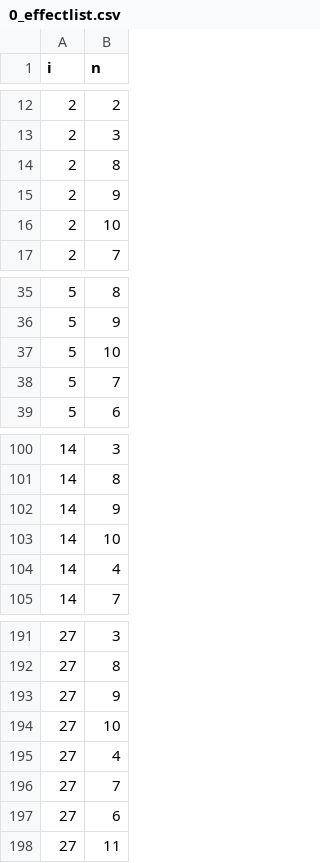
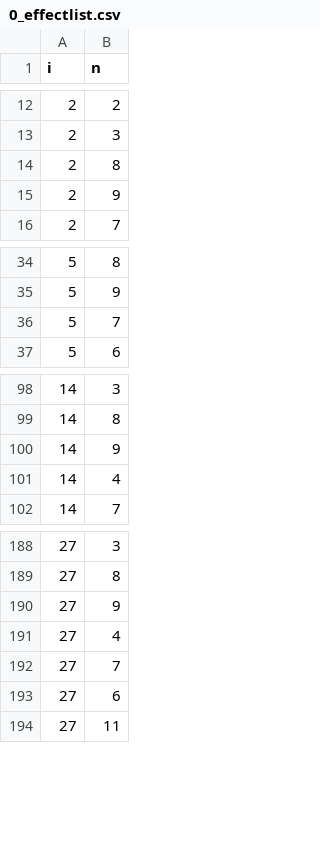
Before and after one commit to CWFC-CCFB/lerfobforesttools, a CSV file: trunk/src/lerfob/predictor/frenchgeneralhdrelationship2018/0_effectlist.csv, drawn as a sheet; only a part is shown, gaps mark what is left out.

```diff
--- a/trunk/src/lerfob/predictor/frenchgeneralhdrelationship2018/0_effectlist.csv
+++ b/trunk/src/lerfob/predictor/frenchgeneralhdrelationship2018/0_effectlist.csv
@@ -15,3 +15,2 @@ i,n
 2,9
-2,10
 2,7
@@ -36,3 +35,2 @@ i,n
 5,9
-5,10
 5,7
@@ -102,3 +100,2 @@ i,n
 14,9
-14,10
 14,4
@@ -193,3 +190,2 @@ i,n
 27,9
-27,10
 27,4
```
Also changed, not shown: trunk/manuscripts/lerfob/predictor/frenchgeneralhdrelationship2018/EffectPredBasalArea.csv, trunk/manuscripts/lerfob/predictor/frenchgeneralhdrelationship2018/EffectPredTemp.csv, 12 other files.
